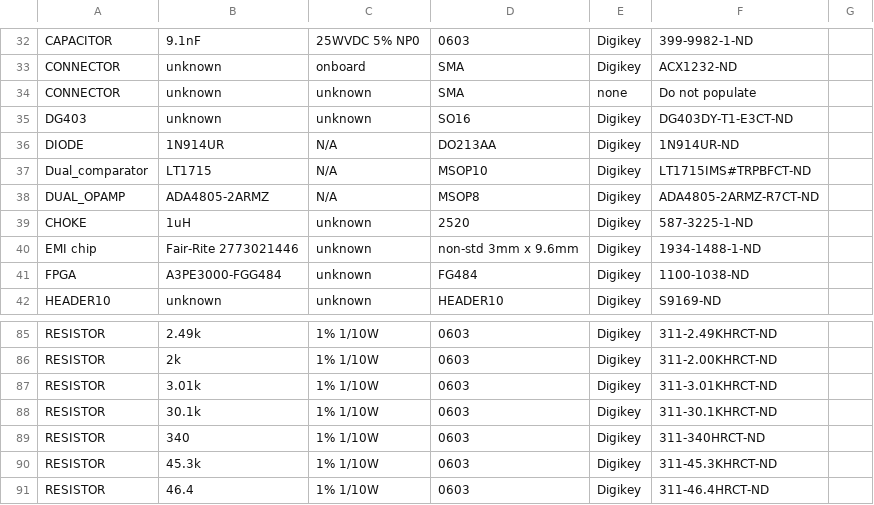
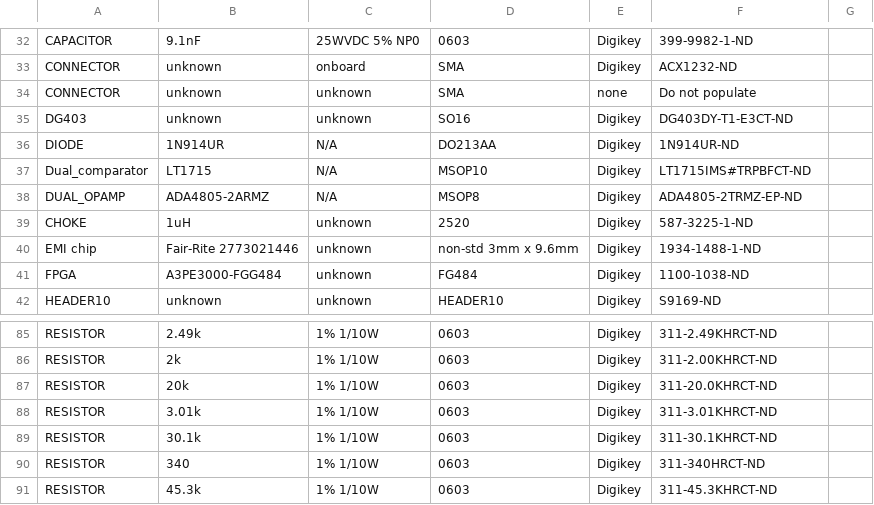
Before and after one commit to noqsi/Mcadam, a TSV file: Circuits/Schematic/parts.tsv, drawn as a sheet; only a part is shown, gaps mark what is left out; the shorter side is filled out with more unchanged rows.

```diff
--- a/Circuits/Schematic/parts.tsv
+++ b/Circuits/Schematic/parts.tsv
@@ -37,3 +37,3 @@ DIODE	1N914UR	N/A	DO213AA	Digikey	1N914UR-ND
 Dual_comparator	LT1715	N/A	MSOP10	Digikey	LT1715IMS#TRPBFCT-ND
-DUAL_OPAMP	ADA4805-2ARMZ	N/A	MSOP8	Digikey	ADA4805-2ARMZ-R7CT-ND
+DUAL_OPAMP	ADA4805-2ARMZ	N/A	MSOP8	Digikey	ADA4805-2TRMZ-EP-ND
 CHOKE	1uH	unknown	2520	Digikey	587-3225-1-ND
@@ -86,2 +86,3 @@ RESISTOR	2.49k	1% 1/10W	0603	Digikey	311-2.49KHRCT-ND
 RESISTOR	2k	1% 1/10W	0603	Digikey	311-2.00KHRCT-ND
+RESISTOR	20k	1% 1/10W	0603	Digikey	311-20.0KHRCT-ND
 RESISTOR	3.01k	1% 1/10W	0603	Digikey	311-3.01KHRCT-ND
```
Also changed, not shown: 2 other files.
